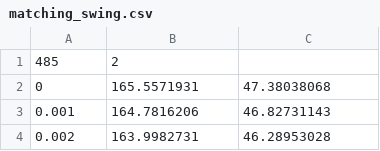
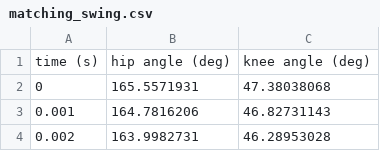
Before and after one commit to TomRottier/SprintingModel_julia, a CSV file: data/matching_swing.csv, drawn as a sheet; only a part is shown; removed rows and columns are numbered as before the commit, all else as after; the diff names each change by its address in the sheet, - before the commit and + after, or states it on an @@ line.

```diff
--- a/data/matching_swing.csv
+++ b/data/matching_swing.csv
-row 1: 485 | 2
+row 1: time (s) | hip angle (deg) | knee angle (deg)
```
Also changed, not shown: data/HAT.csv, data/activation_parameters.csv, 8 other files.
